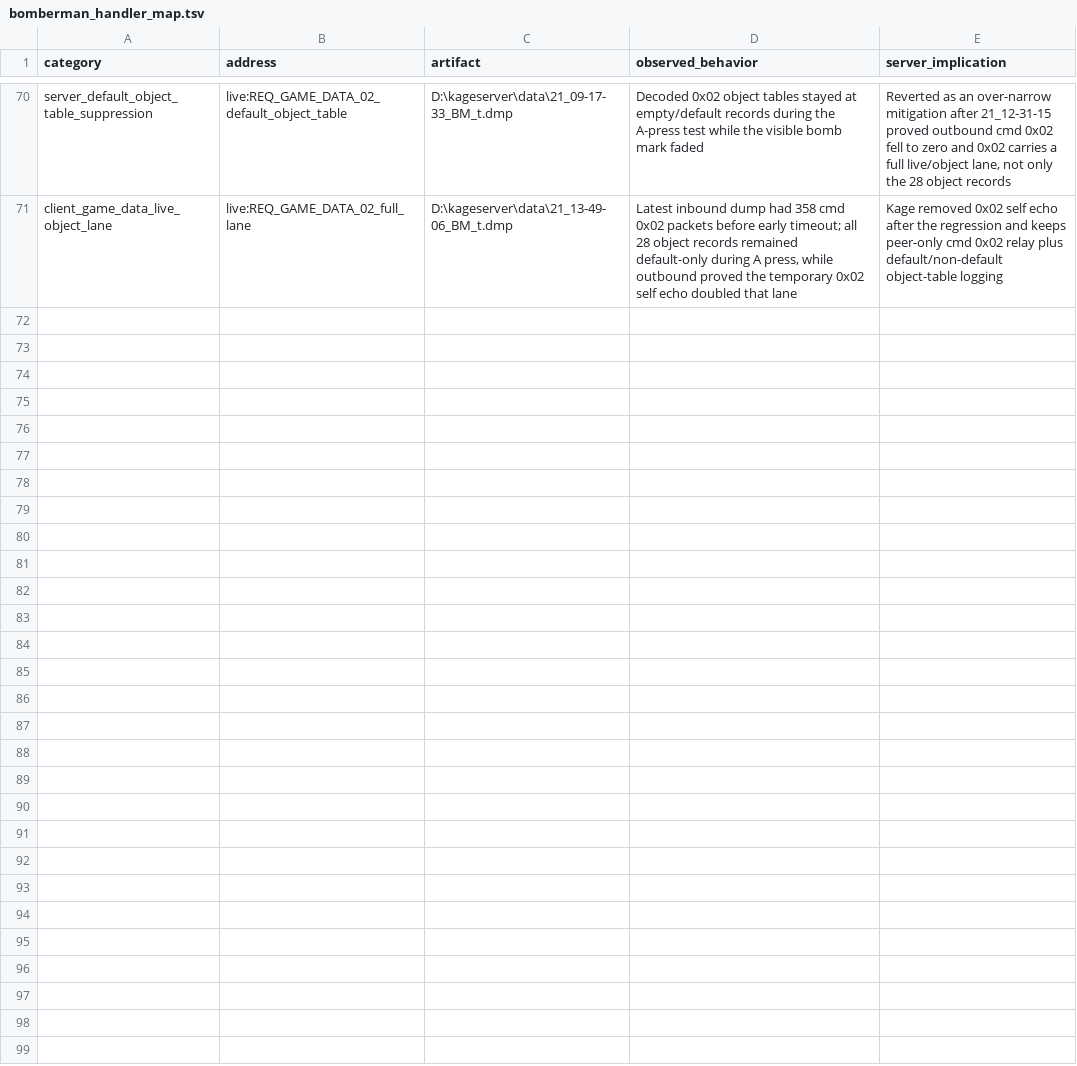
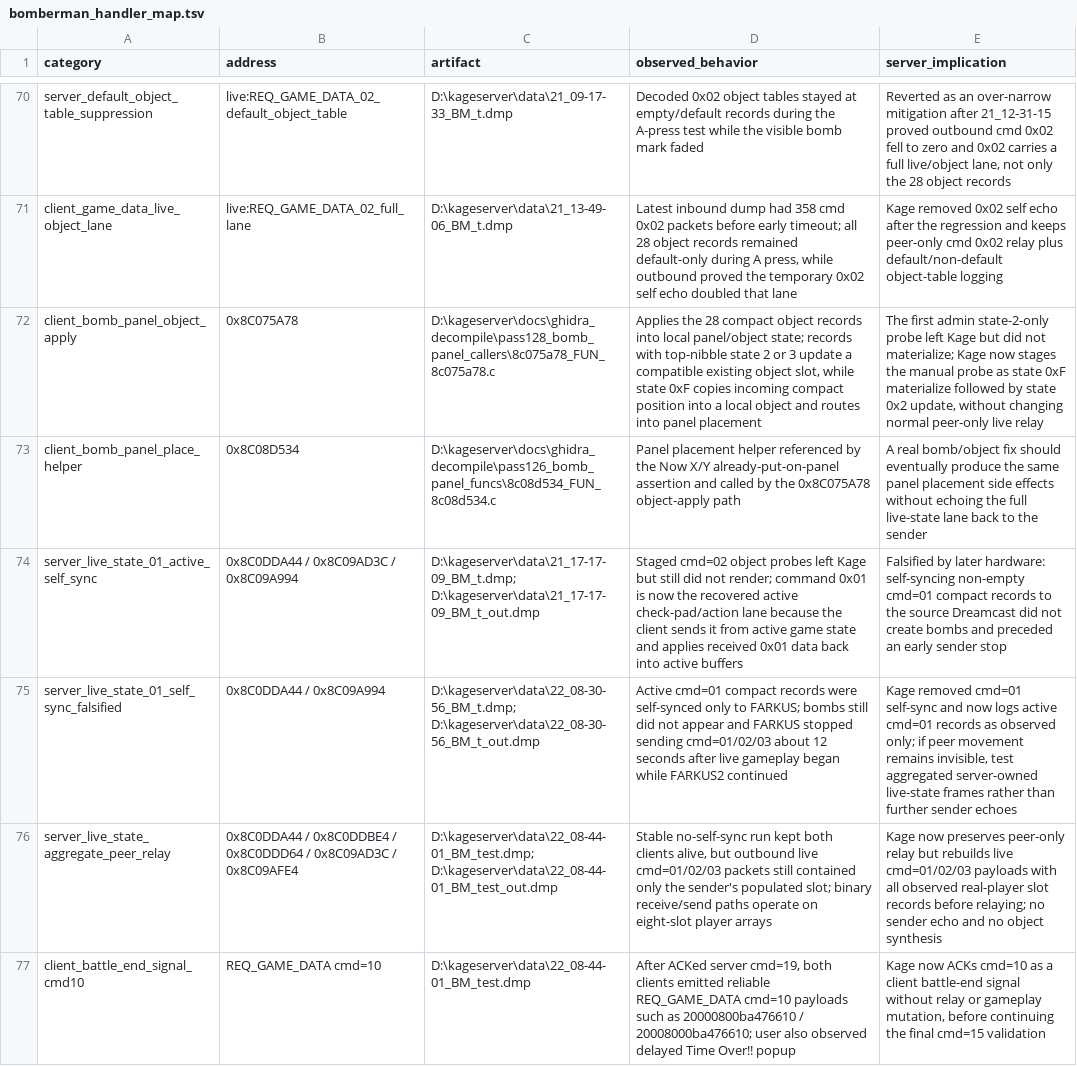
Before and after one commit to likeagfeld/kage_server, a TSV file: docs/generated/bomberman_handler_map.tsv, drawn as a sheet; only a part is shown, gaps mark what is left out; the diff covers the shown part only; the diff names each change by its address in the sheet, - before the commit and + after, or states it on an @@ line.

Commit message:
Advance Bomberman gameplay sync diagnostics

```diff
--- a/docs/generated/bomberman_handler_map.tsv
+++ b/docs/generated/bomberman_handler_map.tsv
+row 72: client_bomb_panel_object_apply | 0x8C075A78 | D:\kageserver\docs\ghidra_decompile\pass128_bomb_panel_callers\8c075a78_FUN_8c075a78.c | Applies the 28 compact object records into local panel/object state; records with top-nibble state 2 or 3 update a compatible existing object slot, while state 0xF copies incoming compact position into a local object and routes into panel placement | The first admin state-2-only probe left Kage but did not materialize; Kage now stages the manual probe as state 0xF materialize followed by state 0x2 update, without changing normal peer-only live relay
+row 73: client_bomb_panel_place_helper | 0x8C08D534 | D:\kageserver\docs\ghidra_decompile\pass126_bomb_panel_funcs\8c08d534_FUN_8c08d534.c | Panel placement helper referenced by the Now X/Y already-put-on-panel assertion and called by the 0x8C075A78 object-apply path | A real bomb/object fix should eventually produce the same panel placement side effects without echoing the full live-state lane back to the sender
+row 74: server_live_state_01_active_self_sync | 0x8C0DDA44 / 0x8C09AD3C / 0x8C09A994 | D:\kageserver\data\21_17-17-09_BM_t.dmp; D:\kageserver\data\21_17-17-09_BM_t_out.dmp | Staged cmd=02 object probes left Kage but still did not render; command 0x01 is now the recovered active check-pad/action lane because the client sends it from active game state and applies received 0x01 data back into active buffers | Falsified by later hardware: self-syncing non-empty cmd=01 compact records to the source Dreamcast did not create bombs and preceded an early sender stop
+row 75: server_live_state_01_self_sync_falsified | 0x8C0DDA44 / 0x8C09A994 | D:\kageserver\data\22_08-30-56_BM_t.dmp; D:\kageserver\data\22_08-30-56_BM_t_out.dmp | Active cmd=01 compact records were self-synced only to FARKUS; bombs still did not appear and FARKUS stopped sending cmd=01/02/03 about 12 seconds after live gameplay began while FARKUS2 continued | Kage removed cmd=01 self-sync and now logs active cmd=01 records as observed only; if peer movement remains invisible, test aggregated server-owned live-state frames rather than further sender echoes
+row 76: server_live_state_aggregate_peer_relay | 0x8C0DDA44 / 0x8C0DDBE4 / 0x8C0DDD64 / 0x8C09AD3C / 0x8C09AFE4 | D:\kageserver\data\22_08-44-01_BM_test.dmp; D:\kageserver\data\22_08-44-01_BM_test_out.dmp | Stable no-self-sync run kept both clients alive, but outbound live cmd=01/02/03 packets still contained only the sender's populated slot; binary receive/send paths operate on eight-slot player arrays | Kage now preserves peer-only relay but rebuilds live cmd=01/02/03 payloads with all observed real-player slot records before relaying; no sender echo and no object synthesis
+row 77: client_battle_end_signal_cmd10 | REQ_GAME_DATA cmd=10 | D:\kageserver\data\22_08-44-01_BM_test.dmp | After ACKed server cmd=19, both clients emitted reliable REQ_GAME_DATA cmd=10 payloads such as 20000800ba476610 / 20008000ba476610; user also observed delayed Time Over!! popup | Kage now ACKs cmd=10 as a client battle-end signal without relay or gameplay mutation, before continuing the final cmd=15 validation
```
Also changed, not shown: 5 added rows elsewhere in this file, 47 other files.
